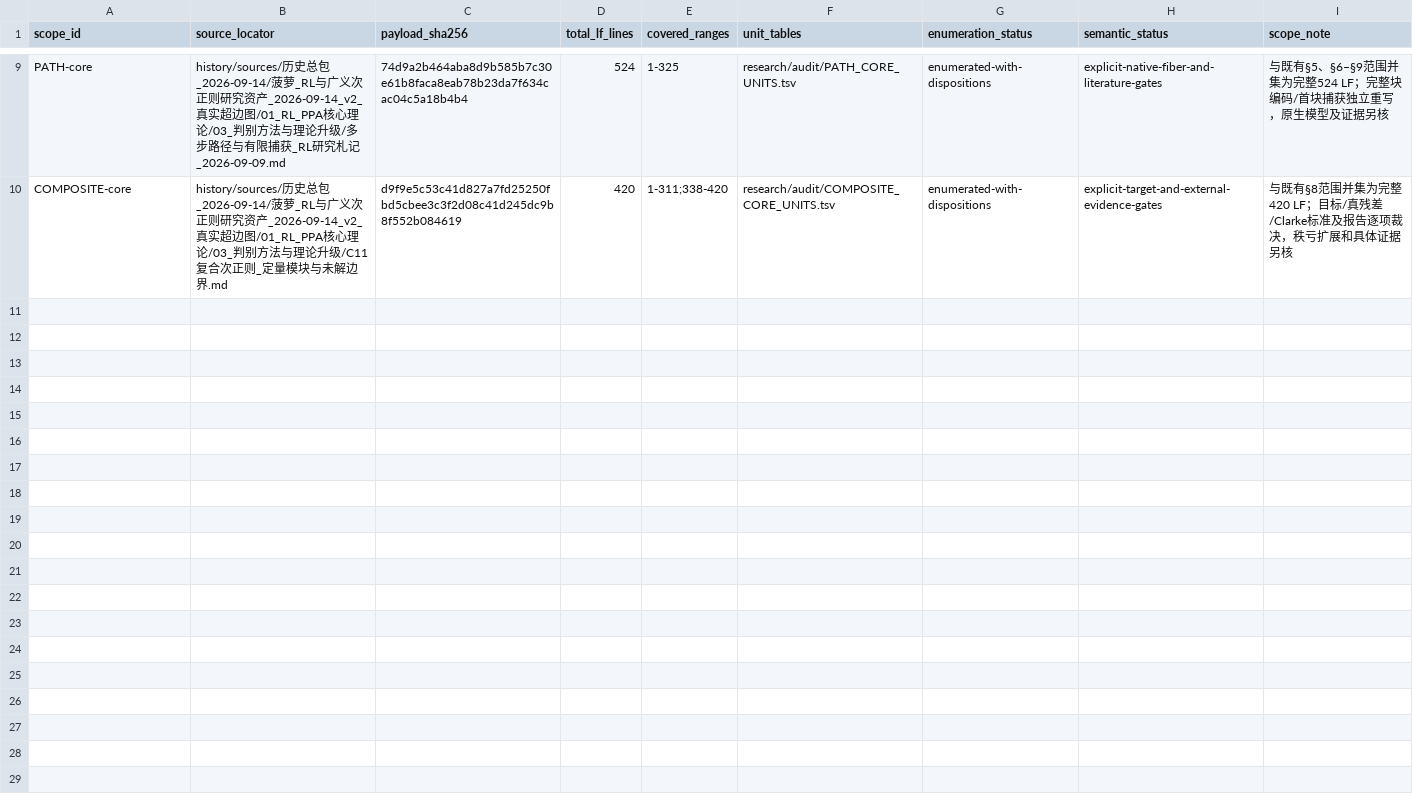
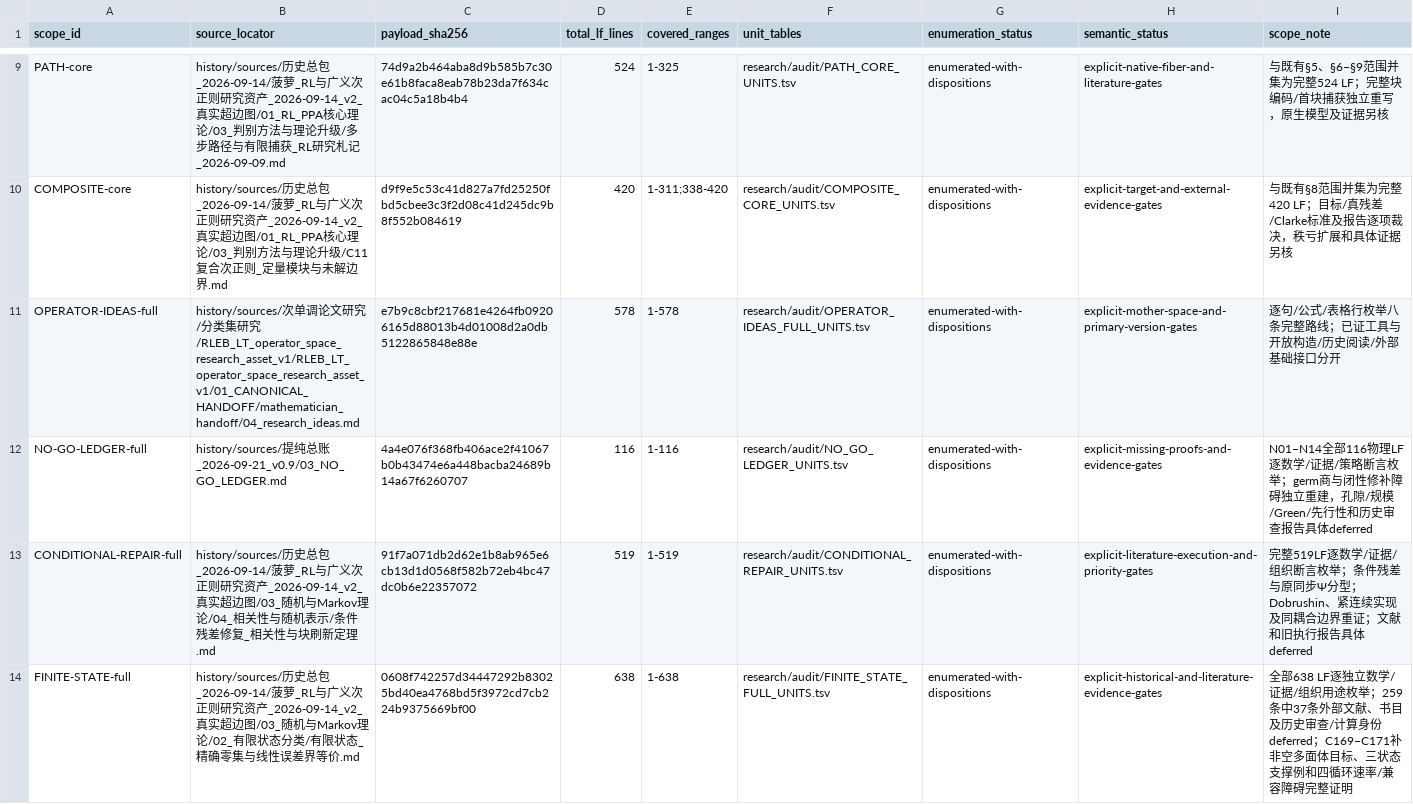
Before and after one commit to SOMEBODYJUN/ppa, a TSV file: research/audit/ATOMIC_SCOPE_REGISTRY.tsv, drawn as a sheet; only a part is shown, gaps mark what is left out; the diff names each change by its address in the sheet, - before the commit and + after, or states it on an @@ line.

```diff
--- a/research/audit/ATOMIC_SCOPE_REGISTRY.tsv
+++ b/research/audit/ATOMIC_SCOPE_REGISTRY.tsv
+row 11: OPERATOR-IDEAS-full | history/sources/次单调论文研究/分类集研究/RLEB_LT_operator_space_research_asset_v1/RLEB_LT_operator_space_research_asset_v1/01_CANONICAL_HANDOFF/mathematician_handoff/04_research_ideas.md | e7b9c8cbf217681e4264fb09206165d88013b4d01008d2a0db5122865848e88e | 578 | 1-578 | research/audit/OPERATOR_IDEAS_FULL_UNITS.tsv | enumerated-with-dispositions | explicit-mother-space-and-primary-version-gates | 逐句/公式/表格行枚举八条完整路线；已证工具与开放构造/历史阅读/外部基础接口分开
+row 12: NO-GO-LEDGER-full | history/sources/提纯总账_2026-09-21_v0.9/03_NO_GO_LEDGER.md | 4a4e076f368fb406ace2f41067b0b43474e6a448bacba24689b14a67f6260707 | 116 | 1-116 | research/audit/NO_GO_LEDGER_UNITS.tsv | enumerated-with-dispositions | explicit-missing-proofs-and-evidence-gates | N01–N14全部116物理LF逐数学/证据/策略断言枚举；germ商与闭性修补障碍独立重建，孔隙/规模/Green/先行性和历史审查报告具体deferred
+row 13: CONDITIONAL-REPAIR-full | history/sources/历史总包_2026-09-14/菠萝_RL与广义次正则研究资产_2026-09-14_v2_真实超边图/03_随机与Markov理论/04_相关性与随机表示/条件残差修复_相关性与块刷新定理.md | 91f7a071db2d62e1b8ab965e6cb13d1d0568f582b72eb4bc47dc0b6e22357072 | 519 | 1-519 | research/audit/CONDITIONAL_REPAIR_UNITS.tsv | enumerated-with-dispositions | explicit-literature-execution-and-priority-gates | 完整519LF逐数学/证据/组织断言枚举；条件残差与原同步Ψ分型；Dobrushin、紧连续实现及同耦合边界重证；文献和旧执行报告具体deferred
+row 14: FINITE-STATE-full | history/sources/历史总包_2026-09-14/菠萝_RL与广义次正则研究资产_2026-09-14_v2_真实超边图/03_随机与Markov理论/02_有限状态分类/有限状态_精确零集与线性误差界等价.md | 0608f742257d34447292b83025bd40ea4768bd5f3972cd7cb224b9375669bf00 | 638 | 1-638 | research/audit/FINITE_STATE_FULL_UNITS.tsv | enumerated-with-dispositions | explicit-historical-and-literature-evidence-gates | 全部638 LF逐独立数学/证据/组织用途枚举；259条中37条外部文献、书目及历史审查/计算身份deferred；C169–C171补非空多面体目标、三状态支撑例和四循环速率/兼容障碍完整证明
```
Also changed, not shown: research/audit/PAYLOAD_GROUPS.tsv, research/audit/SEMANTIC_UNIT_SEED.tsv, 37 other files.
